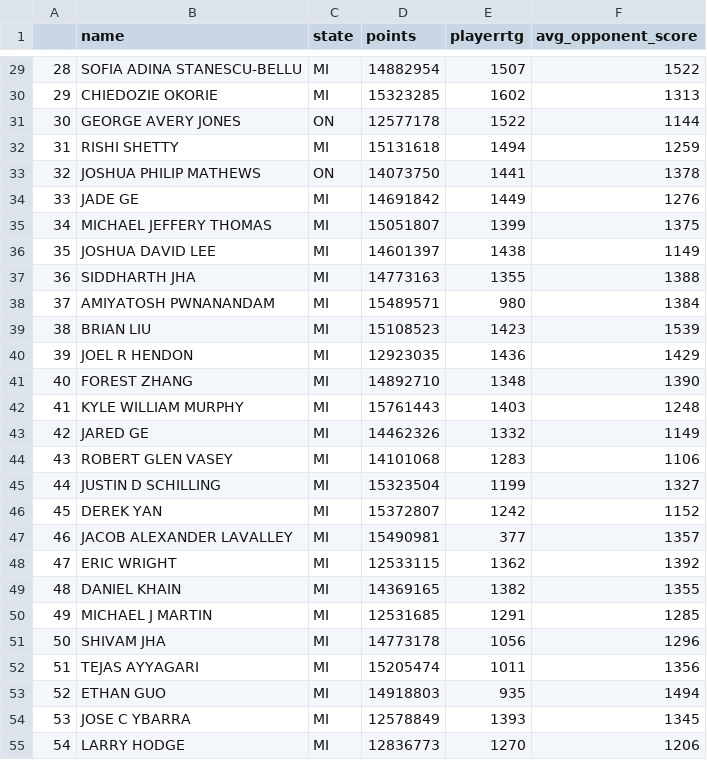
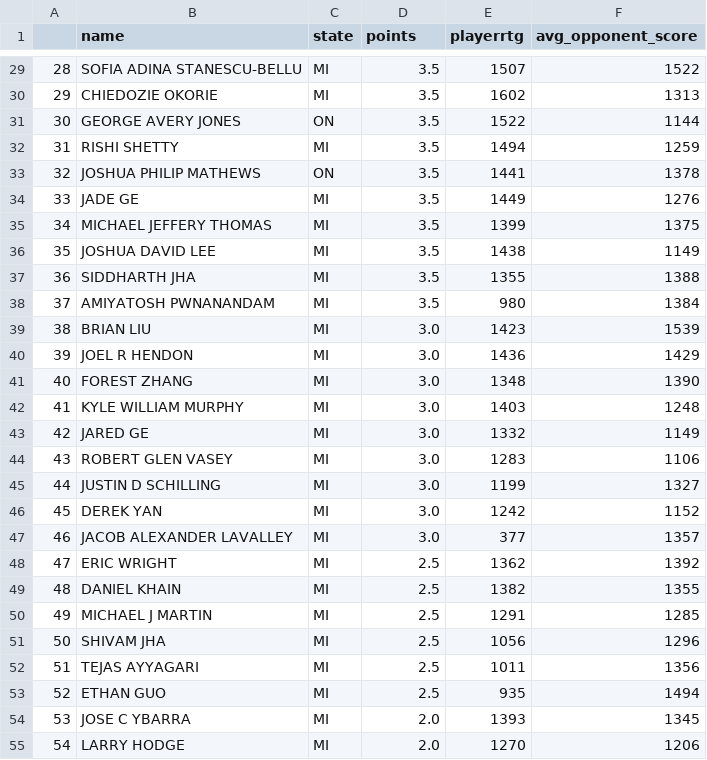
Before and after one commit to ajbentley/cuny_ms_ds, a CSV file: 607/chess_data.csv, drawn as a sheet; only a part is shown, gaps mark what is left out; the diff covers the shown part only.

```diff
--- a/607/chess_data.csv
+++ b/607/chess_data.csv
@@ -29,27 +29,27 @@
-"28"," SOFIA ADINA STANESCU-BELLU      ","   MI ","14882954","1507",1522
-"29"," CHIEDOZIE OKORIE                ","   MI ","15323285","1602",1313
-"30"," GEORGE AVERY JONES              ","   ON ","12577178","1522",1144
-"31"," RISHI SHETTY                    ","   MI ","15131618","1494",1259
-"32"," JOSHUA PHILIP MATHEWS           ","   ON ","14073750","1441",1378
-"33"," JADE GE                         ","   MI ","14691842","1449",1276
-"34"," MICHAEL JEFFERY THOMAS          ","   MI ","15051807","1399",1375
-"35"," JOSHUA DAVID LEE                ","   MI ","14601397","1438",1149
-"36"," SIDDHARTH JHA                   ","   MI ","14773163","1355",1388
-"37"," AMIYATOSH PWNANANDAM            ","   MI ","15489571"," 980",1384
-"38"," BRIAN LIU                       ","   MI ","15108523","1423",1539
-"39"," JOEL R HENDON                   ","   MI ","12923035","1436",1429
-"40"," FOREST ZHANG                    ","   MI ","14892710","1348",1390
-"41"," KYLE WILLIAM MURPHY             ","   MI ","15761443","1403",1248
-"42"," JARED GE                        ","   MI ","14462326","1332",1149
-"43"," ROBERT GLEN VASEY               ","   MI ","14101068","1283",1106
-"44"," JUSTIN D SCHILLING              ","   MI ","15323504","1199",1327
-"45"," DEREK YAN                       ","   MI ","15372807","1242",1152
-"46"," JACOB ALEXANDER LAVALLEY        ","   MI ","15490981"," 377",1357
-"47"," ERIC WRIGHT                     ","   MI ","12533115","1362",1392
-"48"," DANIEL KHAIN                    ","   MI ","14369165","1382",1355
-"49"," MICHAEL J MARTIN                ","   MI ","12531685","1291",1285
-"50"," SHIVAM JHA                      ","   MI ","14773178","1056",1296
-"51"," TEJAS AYYAGARI                  ","   MI ","15205474","1011",1356
-"52"," ETHAN GUO                       ","   MI ","14918803"," 935",1494
-"53"," JOSE C YBARRA                   ","   MI ","12578849","1393",1345
-"54"," LARRY HODGE                     ","   MI ","12836773","1270",1206
+"28"," SOFIA ADINA STANESCU-BELLU      ","   MI ","3.5  ","1507",1522
+"29"," CHIEDOZIE OKORIE                ","   MI ","3.5  ","1602",1313
+"30"," GEORGE AVERY JONES              ","   ON ","3.5  ","1522",1144
+"31"," RISHI SHETTY                    ","   MI ","3.5  ","1494",1259
+"32"," JOSHUA PHILIP MATHEWS           ","   ON ","3.5  ","1441",1378
+"33"," JADE GE                         ","   MI ","3.5  ","1449",1276
+"34"," MICHAEL JEFFERY THOMAS          ","   MI ","3.5  ","1399",1375
+"35"," JOSHUA DAVID LEE                ","   MI ","3.5  ","1438",1149
+"36"," SIDDHARTH JHA                   ","   MI ","3.5  ","1355",1388
+"37"," AMIYATOSH PWNANANDAM            ","   MI ","3.5  "," 980",1384
+"38"," BRIAN LIU                       ","   MI ","3.0  ","1423",1539
+"39"," JOEL R HENDON                   ","   MI ","3.0  ","1436",1429
+"40"," FOREST ZHANG                    ","   MI ","3.0  ","1348",1390
+"41"," KYLE WILLIAM MURPHY             ","   MI ","3.0  ","1403",1248
+"42"," JARED GE                        ","   MI ","3.0  ","1332",1149
+"43"," ROBERT GLEN VASEY               ","   MI ","3.0  ","1283",1106
+"44"," JUSTIN D SCHILLING              ","   MI ","3.0  ","1199",1327
+"45"," DEREK YAN                       ","   MI ","3.0  ","1242",1152
+"46"," JACOB ALEXANDER LAVALLEY        ","   MI ","3.0  "," 377",1357
+"47"," ERIC WRIGHT                     ","   MI ","2.5  ","1362",1392
+"48"," DANIEL KHAIN                    ","   MI ","2.5  ","1382",1355
+"49"," MICHAEL J MARTIN                ","   MI ","2.5  ","1291",1285
+"50"," SHIVAM JHA                      ","   MI ","2.5  ","1056",1296
+"51"," TEJAS AYYAGARI                  ","   MI ","2.5  ","1011",1356
+"52"," ETHAN GUO                       ","   MI ","2.5  "," 935",1494
+"53"," JOSE C YBARRA                   ","   MI ","2.0  ","1393",1345
+"54"," LARRY HODGE                     ","   MI ","2.0  ","1270",1206
```
Also changed, not shown: 37 edited cells elsewhere in this file, 3 other files.
